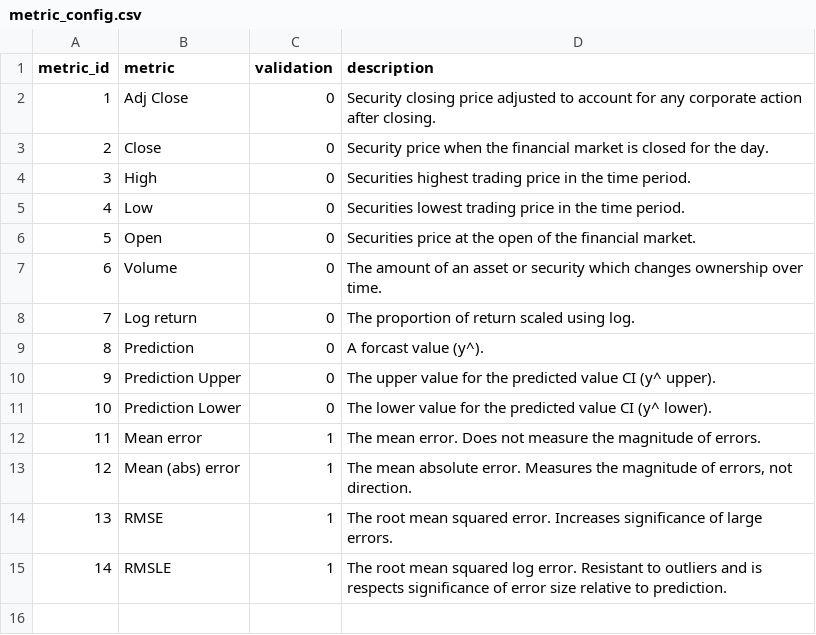
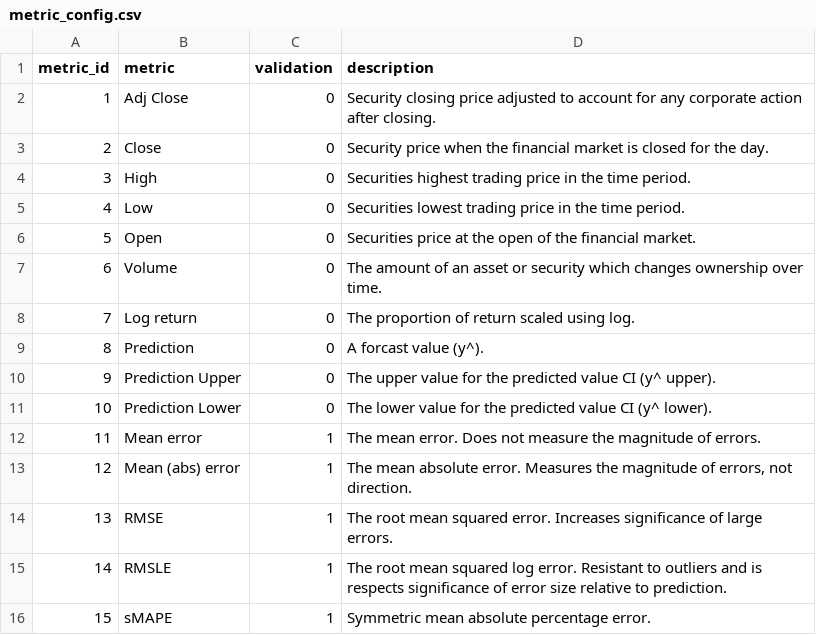
Before and after one commit to owrior/portfolio-analytics, a CSV file: ref_data/metric_config.csv, drawn as a sheet; the diff names each change by its address in the sheet, - before the commit and + after, or states it on an @@ line.

Commit message:
Add bayesian ridge. Add smape metric to validation. Update validation method for sklearn. Use built in cross validation for prophet.

```diff
--- a/ref_data/metric_config.csv
+++ b/ref_data/metric_config.csv
+row 16: 15 | sMAPE | 1 | Symmetric mean absolute percentage error.
```
Also changed, not shown: 9 other files.
